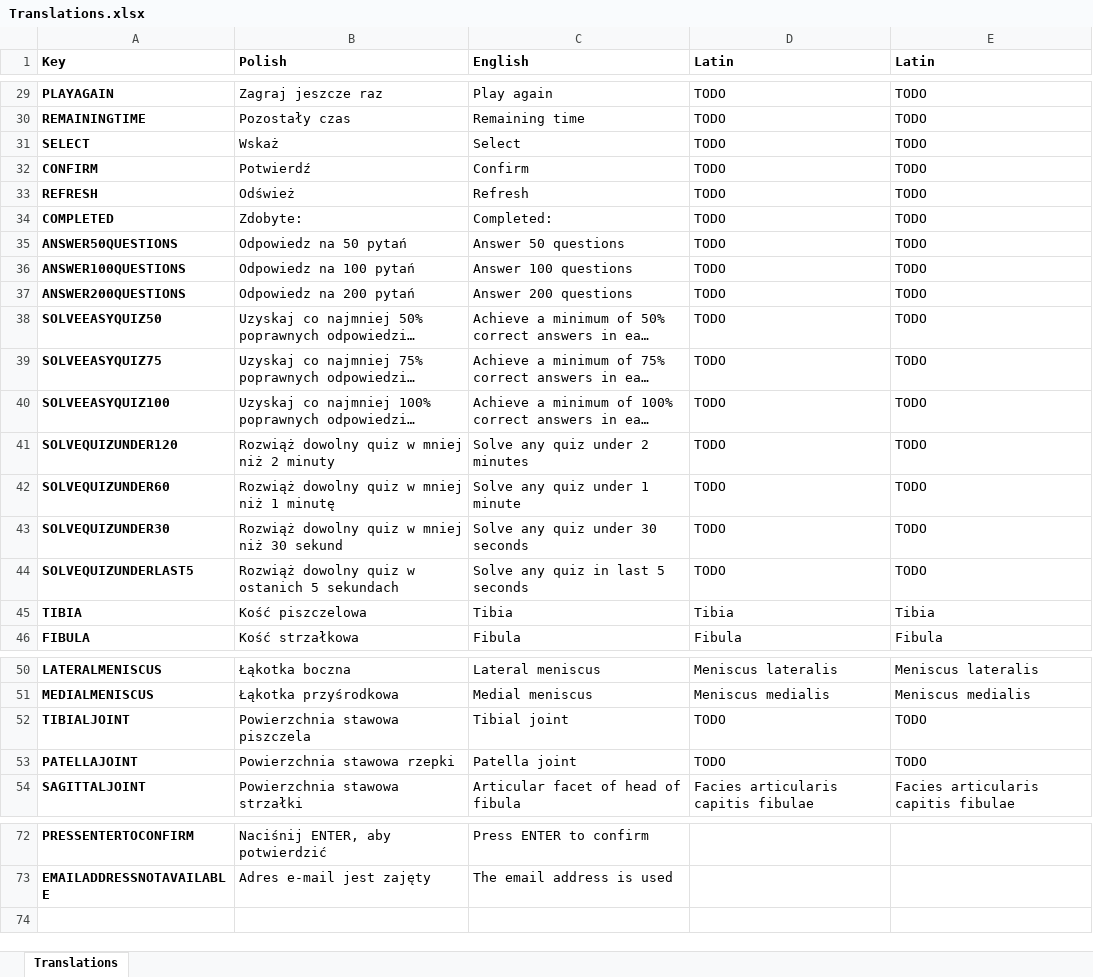
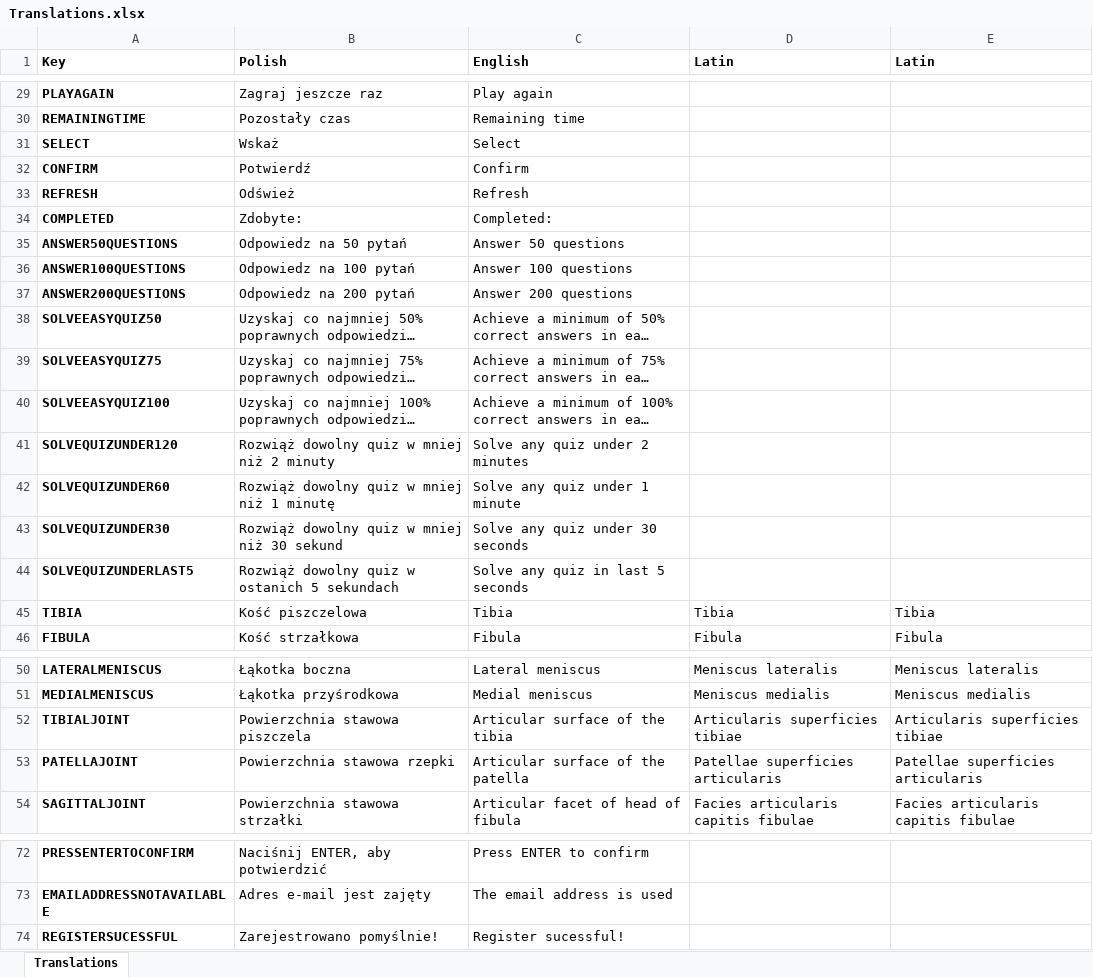
Before and after one commit to DudekKonrad/Learn-Knee, an Excel workbook: Assets/Resources/CSV/Translations.xlsx, sheet Translations, drawn as a sheet; only a part is shown, gaps mark what is left out; long unchanged cells end in …; values as stored, in another font and other column widths than the file's, no borders; the diff covers the shown part only; the diff names each change by its address in the sheet, - before the commit and + after, or states it on an @@ line.

```diff
--- a/Assets/Resources/CSV/Translations.xlsx (sheet Translations)
+++ b/Assets/Resources/CSV/Translations.xlsx (sheet Translations)
-D29:D44 (Latin): TODO
+D29:D44 (Latin): (empty)
-E29:E44 (Latin): TODO
+E29:E44 (Latin): (empty)
-C52 (English): Tibial joint
+C52 (English): Articular surface of the tibia
-D52 (Latin): TODO
+D52 (Latin): Articularis superficies tibiae
-E52 (Latin): TODO
+E52 (Latin): Articularis superficies tibiae
-C53 (English): Patella joint
+C53 (English): Articular surface of the patella
-D53 (Latin): TODO
+D53 (Latin): Patellae superficies articularis
-E53 (Latin): TODO
+E53 (Latin): Patellae superficies articularis
+row 74: REGISTERSUCESSFUL | Zarejestrowano pomyślnie! | Register sucessful!
```
Also changed, not shown: 54 edited cells elsewhere in this sheet, 12 other files.
